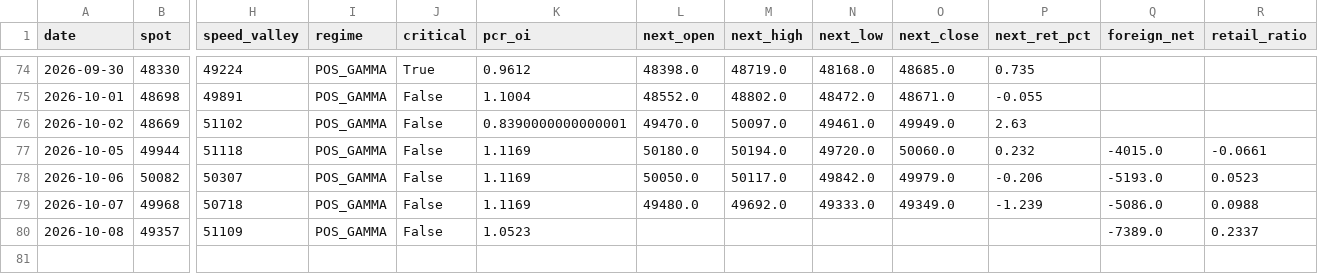
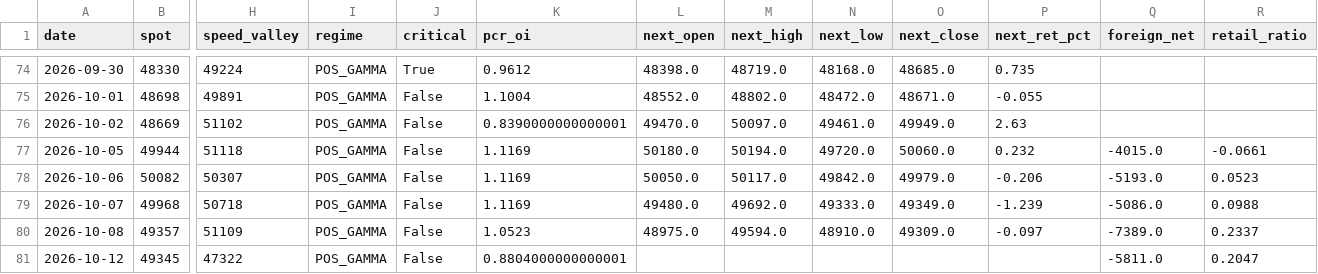
Before and after one commit to Andy0803/Investment-link-to-Line, a CSV file: gex_history.csv, drawn as a sheet; only a part is shown, gaps mark what is left out; rows hold the shown columns only; the diff names each change by its address in the sheet, - before the commit and + after, or states it on an @@ line.

```diff
--- a/gex_history.csv
+++ b/gex_history.csv
-L80 (next_open): (empty)
+L80 (next_open): 48975.0
-M80 (next_high): (empty)
+M80 (next_high): 49594.0
-N80 (next_low): (empty)
+N80 (next_low): 48910.0
-O80 (next_close): (empty)
+O80 (next_close): 49309.0
-P80 (next_ret_pct): (empty)
+P80 (next_ret_pct): -0.097
+row 81: 2026-10-12 | 49345 | 47322 | POS_GAMMA | False | 0.8804000000000001 |  |  |  |  |  | -5811.0 | 0.2047
```
Also changed, not shown: factor_history.csv, 2 other files.
